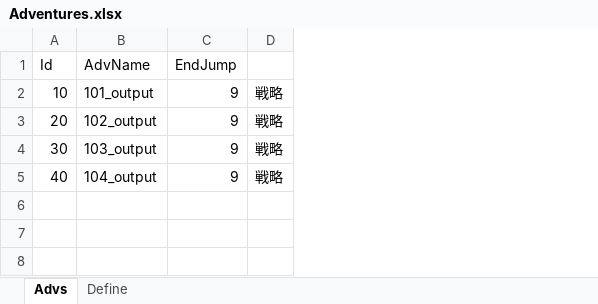
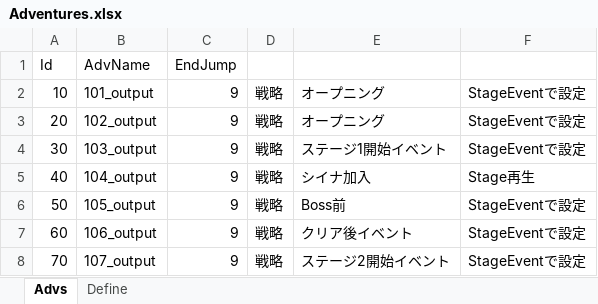
Before and after one commit to seedsclaft/hibikakeut, an Excel workbook: Assets/Data/Adventures.xlsx, sheet Advs, drawn as a sheet; values as stored, in another font and other column widths than the file's, no borders; the diff names each change by its address in the sheet, - before the commit and + after, or states it on an @@ line.

```diff
--- a/Assets/Data/Adventures.xlsx (sheet Advs)
+++ b/Assets/Data/Adventures.xlsx (sheet Advs)
+column E, rows 2-5: オープニング | オープニング | ステージ1開始イベント | シイナ加入
+column F, rows 2-5: StageEventで設定 | StageEventで設定 | StageEventで設定 | Stage再生
+row 6: 50 | 105_output | 9 | 戦略 | Boss前 | StageEventで設定
+row 7: 60 | 106_output | 9 | 戦略 | クリア後イベント | StageEventで設定
+row 8: 70 | 107_output | 9 | 戦略 | ステージ2開始イベント | StageEventで設定
```
Also changed, not shown: Assets/Data/SE.xlsx, Assets/Data/Stages.xlsx, 40 other files.
